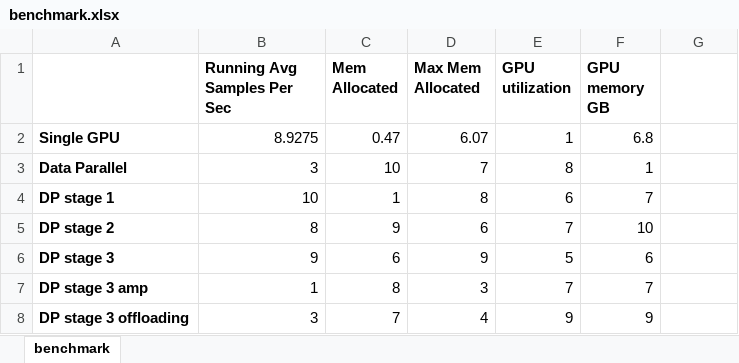
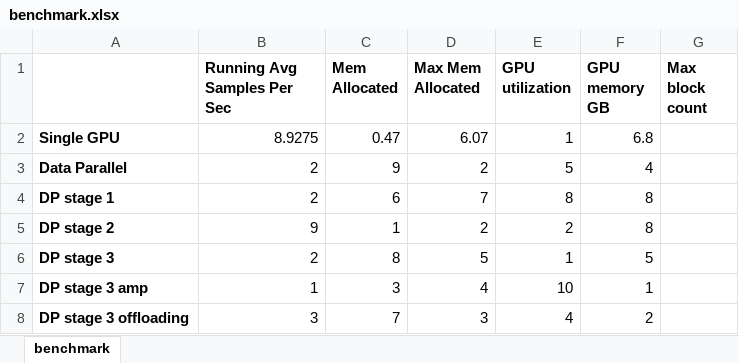
Before and after one commit to brunomaga/brunomaga.github.io, an Excel workbook: assets/GPT-lite-DeepSpeed/benchmark.xlsx, sheet benchmark, drawn as a sheet; values as stored, in another font and other column widths than the file's, no borders; charts and pictures not drawn; the diff names each change by its address in the sheet, - before the commit and + after, or states it on an @@ line.

```diff
--- a/assets/GPT-lite-DeepSpeed/benchmark.xlsx (sheet benchmark)
+++ b/assets/GPT-lite-DeepSpeed/benchmark.xlsx (sheet benchmark)
-G1: (empty)
+G1: Max block count
-B3 (Running Avg Samples Per Sec): 3
+B3 (Running Avg Samples Per Sec): 2
-C3 (Mem Allocated): 10
+C3 (Mem Allocated): 9
-D3 (Max Mem Allocated): 7
+D3 (Max Mem Allocated): 2
-E3 (GPU utilization): 8
+E3 (GPU utilization): 5
-F3 (GPU memory GB): 1
+F3 (GPU memory GB): 4
-B4 (Running Avg Samples Per Sec): 10
+B4 (Running Avg Samples Per Sec): 2
-C4 (Mem Allocated): 1
+C4 (Mem Allocated): 6
-D4 (Max Mem Allocated): 8
+D4 (Max Mem Allocated): 7
-E4 (GPU utilization): 6
+E4 (GPU utilization): 8
-F4 (GPU memory GB): 7
+F4 (GPU memory GB): 8
-B5 (Running Avg Samples Per Sec): 8
+B5 (Running Avg Samples Per Sec): 9
-C5 (Mem Allocated): 9
+C5 (Mem Allocated): 1
-D5 (Max Mem Allocated): 6
+D5 (Max Mem Allocated): 2
-E5 (GPU utilization): 7
+E5 (GPU utilization): 2
-F5 (GPU memory GB): 10
+F5 (GPU memory GB): 8
-B6 (Running Avg Samples Per Sec): 9
+B6 (Running Avg Samples Per Sec): 2
-C6 (Mem Allocated): 6
+C6 (Mem Allocated): 8
-D6 (Max Mem Allocated): 9
+D6 (Max Mem Allocated): 5
-E6 (GPU utilization): 5
+E6 (GPU utilization): 1
-F6 (GPU memory GB): 6
+F6 (GPU memory GB): 5
-C7 (Mem Allocated): 8
+C7 (Mem Allocated): 3
-D7 (Max Mem Allocated): 3
+D7 (Max Mem Allocated): 4
-E7 (GPU utilization): 7
+E7 (GPU utilization): 10
-F7 (GPU memory GB): 7
+F7 (GPU memory GB): 1
-D8 (Max Mem Allocated): 4
+D8 (Max Mem Allocated): 3
-E8 (GPU utilization): 9
+E8 (GPU utilization): 4
-F8 (GPU memory GB): 9
+F8 (GPU memory GB): 2
```
Also changed, not shown: charts or pictures, 1 other file.
